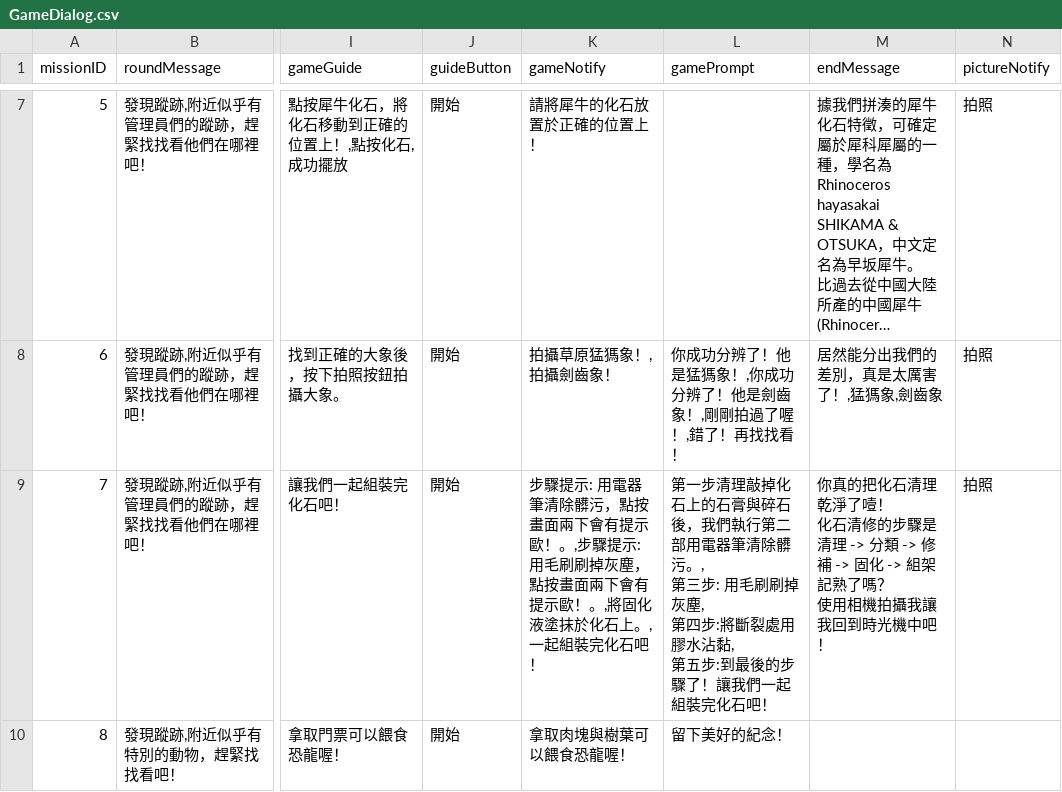
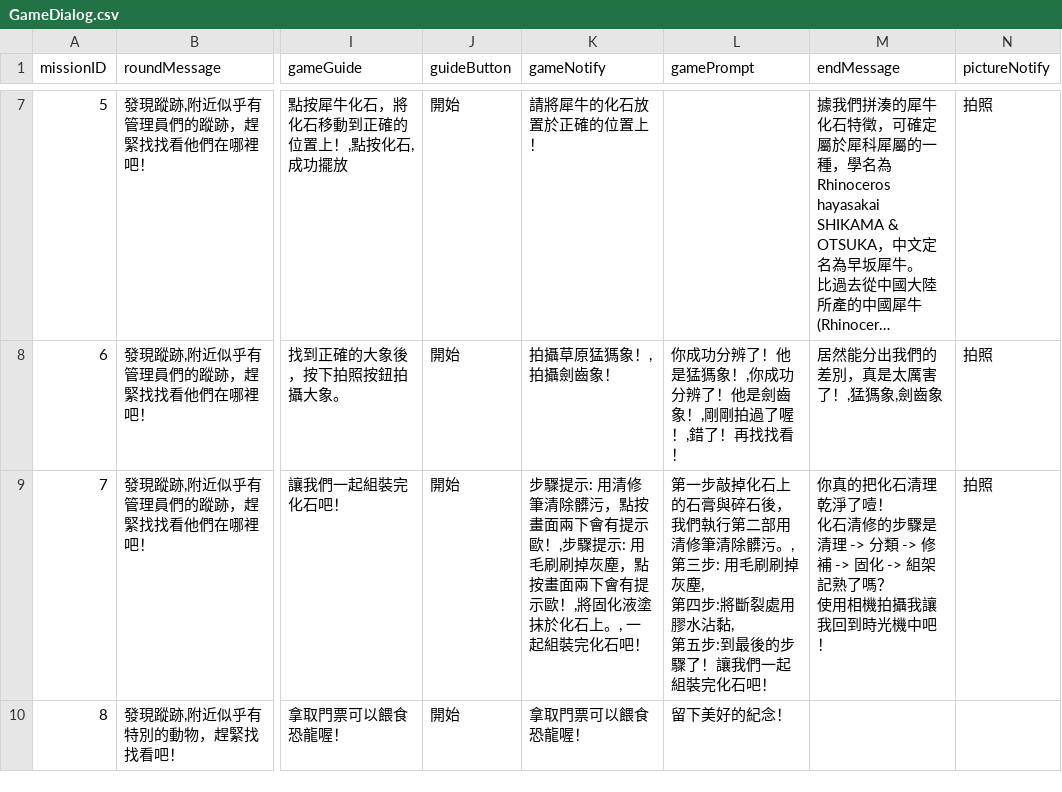
Before and after one commit to shinyi866/FossilPark_UnityProject, a CSV file: Assets/Aslan/Resources/GameDialog.csv, drawn as a sheet; only a part is shown, gaps mark what is left out; long unchanged cells end in …; the diff names each change by its address in the sheet, - before the commit and + after, or states it on an @@ line.

```diff
--- a/Assets/Aslan/Resources/GameDialog.csv
+++ b/Assets/Aslan/Resources/GameDialog.csv
-K9 (gameNotify): …提示: 用電器筆清除髒污，點按畫面兩下會有提示歐！。,步驟提示: 用毛刷刷掉灰塵，點按畫面兩下會有提示歐！。,將固化…
+K9 (gameNotify): …提示: 用清修筆清除髒污，點按畫面兩下會有提示歐！,步驟提示: 用毛刷刷掉灰塵，點按畫面兩下會有提示歐！,將固化…
-L9 (gamePrompt): 第一步清理敲掉化石上的石膏與碎石後，我們執行第二部用電器筆清除髒…
+L9 (gamePrompt): 第一步敲掉化石上的石膏與碎石後，我們執行第二部用清修筆清除髒…
-K10 (gameNotify): 拿取⾁塊與樹葉可以餵食恐龍喔！
+K10 (gameNotify): 拿取門票可以餵食恐龍喔！
```
Also changed, not shown: 28 other files.
